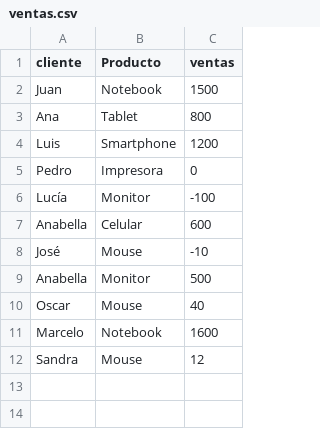
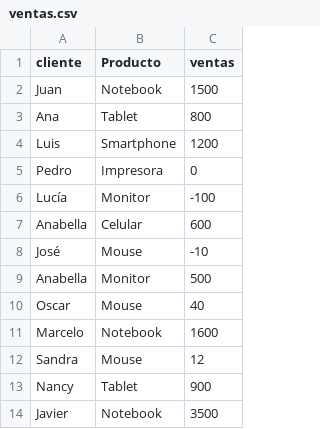
Before and after one commit to MLopezCastro/semana1_pipeline, a CSV file: data/input/ventas.csv, drawn as a sheet.

```diff
--- a/data/input/ventas.csv
+++ b/data/input/ventas.csv
@@ -12 +12,3 @@ Marcelo,Notebook,1600
 Sandra,Mouse,12
+Nancy,Tablet,900
+Javier,Notebook,3500
```
Also changed, not shown: 1 other file.
